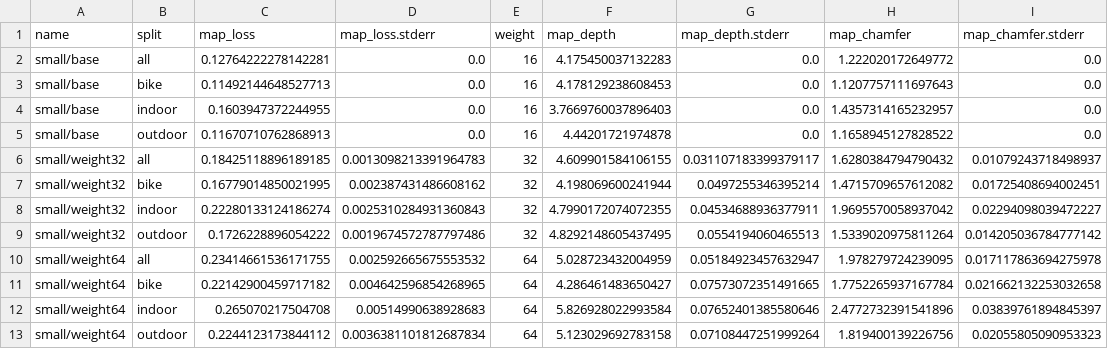
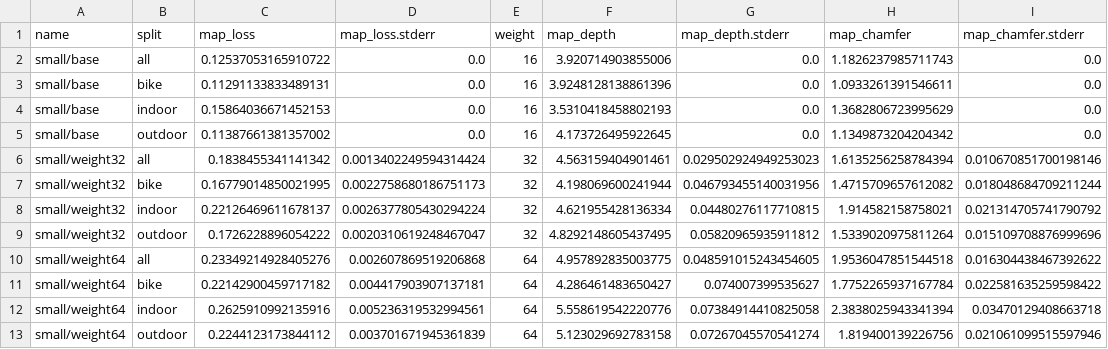
Before and after one commit to RadarML/nrdk, a CSV file: reports/balance.csv, drawn as a sheet; only a part is shown; the diff covers the shown part only.

```diff
--- a/reports/balance.csv
+++ b/reports/balance.csv
@@ -1,13 +1,13 @@
 name,split,map_loss,map_loss.stderr,weight,map_depth,map_depth.stderr,map_chamfer,map_chamfer.stderr
-small/base,all,0.12764222278142281,0.0,16,4.175450037132283,0.0,1.222020172649772,0.0
-small/base,bike,0.11492144648527713,0.0,16,4.178129238608453,0.0,1.1207757111697643,0.0
-small/base,indoor,0.1603947372244955,0.0,16,3.7669760037896403,0.0,1.4357314165232957,0.0
-small/base,outdoor,0.11670710762868913,0.0,16,4.44201721974878,0.0,1.1658945127828522,0.0
-small/weight32,all,0.18425118896189185,0.0013098213391964783,32,4.609901584106155,0.031107183399379117,1.6280384794790432,0.01079243718498937
-small/weight32,bike,0.16779014850021995,0.002387431486608162,32,4.198069600241944,0.0497255346395214,1.4715709657612082,0.01725408694002451
-small/weight32,indoor,0.22280133124186274,0.0025310284931360843,32,4.7990172074072355,0.04534688936377911,1.9695570058937042,0.02294098039472227
-small/weight32,outdoor,0.1726228896054222,0.0019674572787797486,32,4.8292148605437495,0.0554194060465513,1.5339020975811264,0.014205036784777142
-small/weight64,all,0.23414661536171755,0.002592665675553532,64,5.028723432004959,0.05184923457632947,1.978279724239095,0.017117863694275978
-small/weight64,bike,0.22142900459717182,0.004642596854268965,64,4.286461483650427,0.07573072351491665,1.7752265937167784,0.021662132253032658
-small/weight64,indoor,0.265070217504708,0.00514990638928683,64,5.826928022993584,0.07652401385580646,2.4772732391541896,0.03839761894845397
-small/weight64,outdoor,0.2244123173844112,0.0036381101812687834,64,5.123029692783158,0.07108447251999264,1.819400139226756,0.02055805090953323
+small/base,all,0.12537053165910722,0.0,16,3.920714903855006,0.0,1.1826237985711743,0.0
+small/base,bike,0.11291133833489131,0.0,16,3.9248128138861396,0.0,1.0933261391546611,0.0
+small/base,indoor,0.15864036671452153,0.0,16,3.5310418458802193,0.0,1.3682806723995629,0.0
+small/base,outdoor,0.11387661381357002,0.0,16,4.173726495922645,0.0,1.1349873204204342,0.0
+small/weight32,all,0.1838455341141342,0.0013402249594314424,32,4.563159404901461,0.029502924949253023,1.6135256258784394,0.010670851700198146
+small/weight32,bike,0.16779014850021995,0.0022758680186751173,32,4.198069600241944,0.046793455140031956,1.4715709657612082,0.018048684709211244
+small/weight32,indoor,0.22126469611678137,0.0026377805430294224,32,4.621955428136334,0.04480276117710815,1.914582158758021,0.021314705741790792
+small/weight32,outdoor,0.1726228896054222,0.0020310619248467047,32,4.8292148605437495,0.05820965935911812,1.5339020975811264,0.015109708876999696
+small/weight64,all,0.23349214928405276,0.002607869519206868,64,4.957892835003775,0.048591015243454605,1.9536047851544518,0.016304438467392622
+small/weight64,bike,0.22142900459717182,0.004417903907137181,64,4.286461483650427,0.074007399535627,1.7752265937167784,0.022581635259598422
+small/weight64,indoor,0.2625910992135916,0.005236319532994561,64,5.558619542220776,0.07384914410825058,2.3838025943341394,0.03470129408663718
+small/weight64,outdoor,0.2244123173844112,0.003701671945361839,64,5.123029692783158,0.07267045570541274,1.819400139226756,0.021061099515597946
```
Also changed, not shown: 4 added rows and 4 removed rows elsewhere in this file, reports/bev.csv, reports/input.csv, 11 other files.
